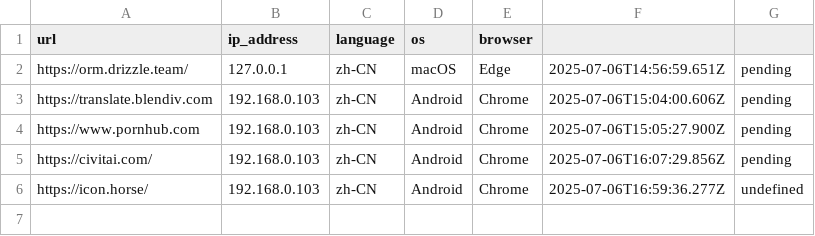
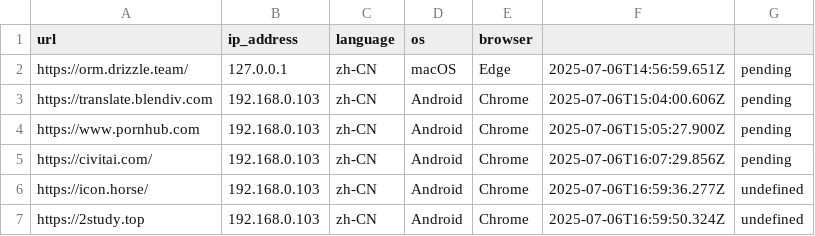
Before and after one commit to excing/testnote, a CSV file: todo.csv, drawn as a sheet; the diff names each change by its address in the sheet, - before the commit and + after, or states it on an @@ line.

Commit message:
Update pending submissions - 6 submissions

```diff
--- a/todo.csv
+++ b/todo.csv
+row 7: https://2study.top | 192.168.0.103 | zh-CN | Android | Chrome | 2025-07-06T16:59:50.324Z | undefined
```
